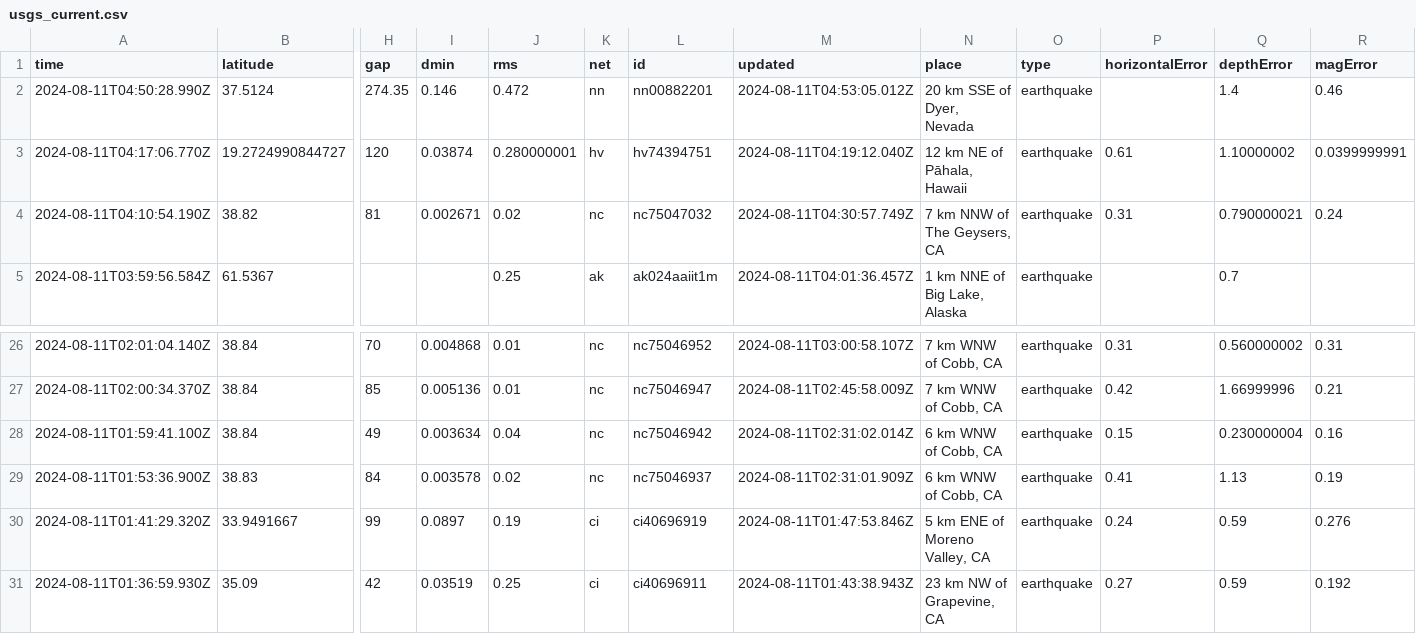
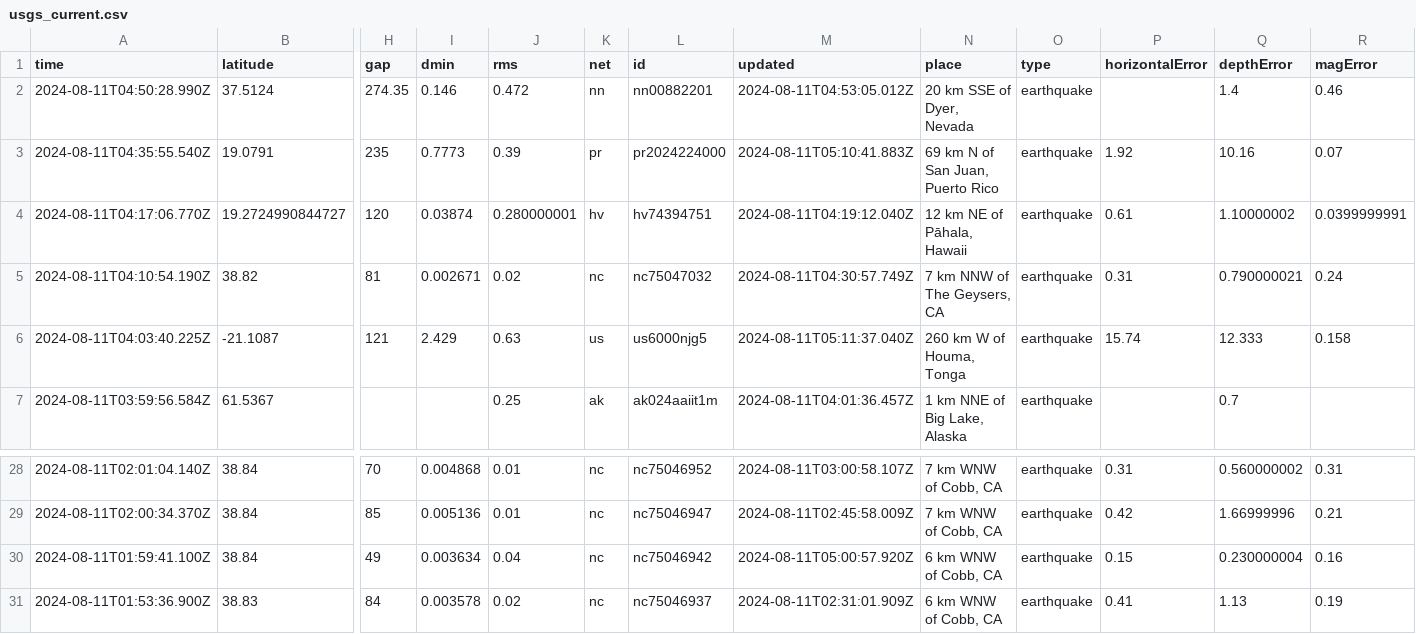
Before and after one commit to abhjtbhrli/nicar22-github-actions, a CSV file: usgs_current.csv, drawn as a sheet; only a part is shown, gaps mark what is left out; the shorter side is filled out with more unchanged rows; addresses are those after the commit; rows hold the shown columns only; the diff names each change by its address in the sheet, - before the commit and + after, or states it on an @@ line.

```diff
--- a/usgs_current.csv
+++ b/usgs_current.csv
+row 3: 2024-08-11T04:35:55.540Z | 19.0791 | 235 | 0.7773 | 0.39 | pr | pr2024224000 | 2024-08-11T05:10:41.883Z | 69 km N of San Juan, Puerto Rico | earthquake | 1.92 | 10.16 | 0.07
+row 6: 2024-08-11T04:03:40.225Z | -21.1087 | 121 | 2.429 | 0.63 | us | us6000njg5 | 2024-08-11T05:11:37.040Z | 260 km W of Houma, Tonga | earthquake | 15.74 | 12.333 | 0.158
-M30 (updated): 2024-08-11T02:31:02.014Z
+M30 (updated): 2024-08-11T05:00:57.920Z
```
Also changed, not shown: 1 other file.
